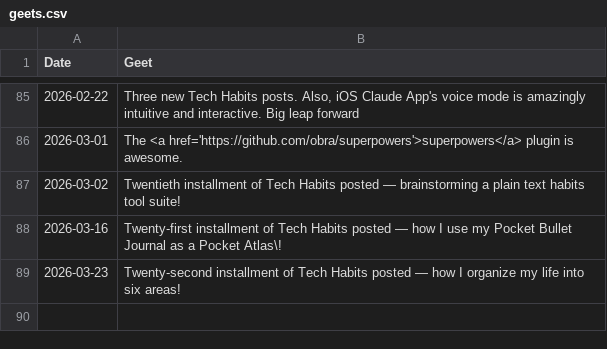
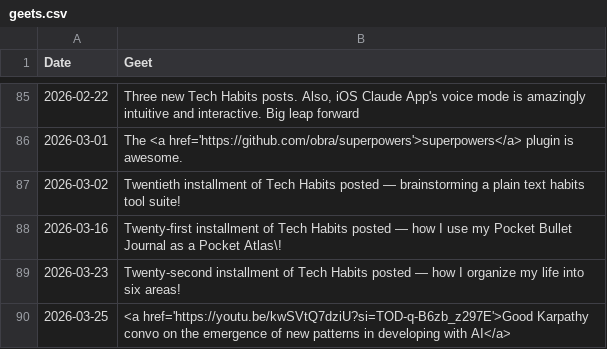
Before and after one commit to geetduggal/geetduggal.github.io, a CSV file: geets.csv, drawn as a sheet; only a part is shown, gaps mark what is left out.

Commit message:
Add new geets to geets.csv

```diff
--- a/geets.csv
+++ b/geets.csv
@@ -89 +89,2 @@ Date,Geet
 2026-03-23,"Twenty-second installment of Tech Habits posted — how I organize my life into six areas!"
+2026-03-25,"<a href='https://youtu.be/kwSVtQ7dziU?si=TOD-q-B6zb_z297E'>Good Karpathy convo on the emergence of new patterns in developing with AI</a>"
```
